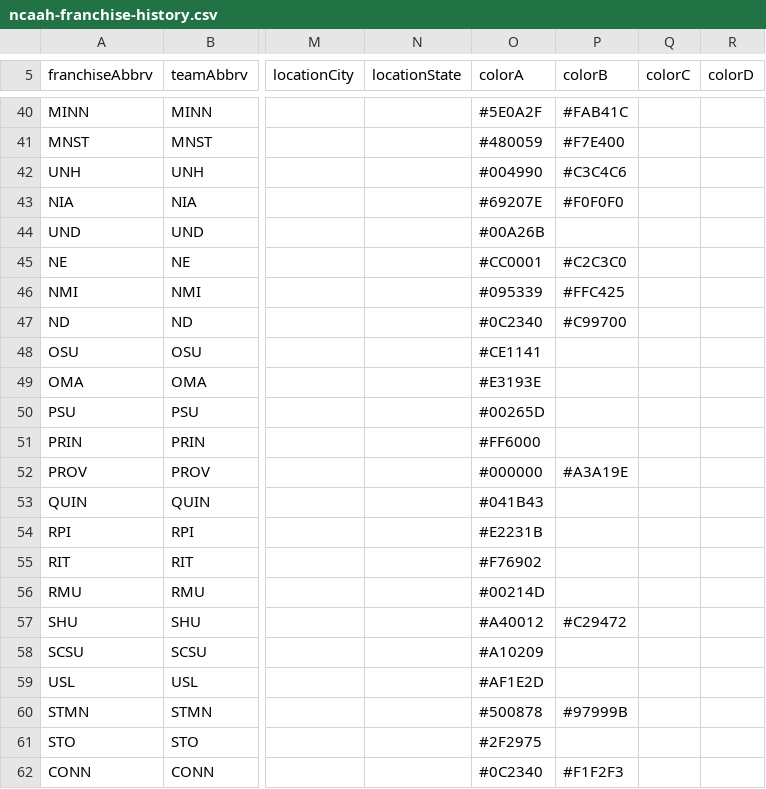
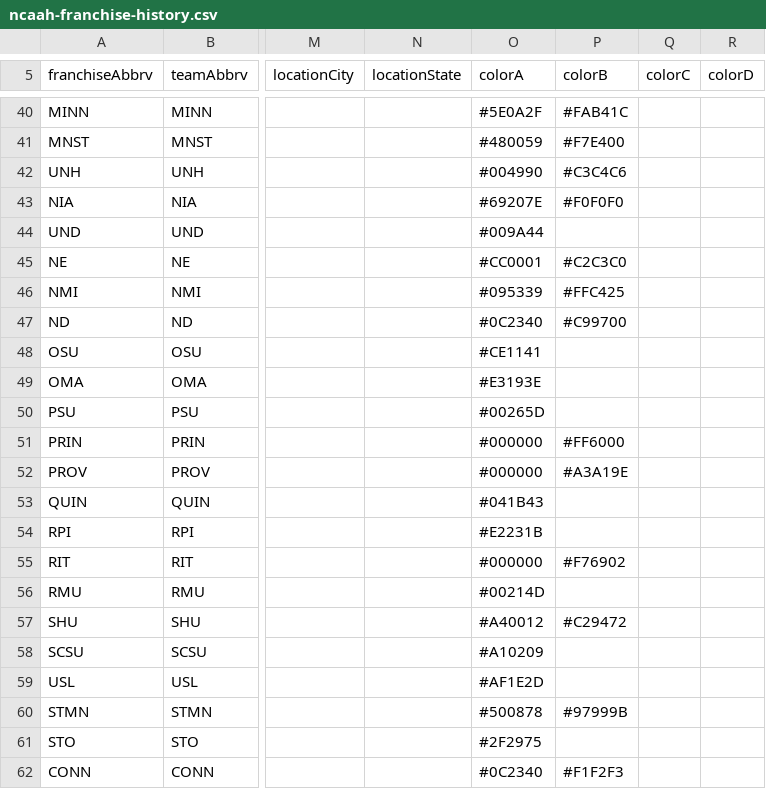
Before and after one commit to rptetzloff/are-they-sports, a CSV file: data/reference/ncaah-franchise-history.csv, drawn as a sheet; only a part is shown, gaps mark what is left out; the diff names each change by its address in the sheet, - before the commit and + after, or states it on an @@ line.

```diff
--- a/data/reference/ncaah-franchise-history.csv
+++ b/data/reference/ncaah-franchise-history.csv
-O44 (colorA): #00A26B
+O44 (colorA): #009A44
-O51 (colorA): #FF6000
+O51 (colorA): #000000
-P51 (colorB): (empty)
+P51 (colorB): #FF6000
-O55 (colorA): #F76902
+O55 (colorA): #000000
-P55 (colorB): (empty)
+P55 (colorB): #F76902
```
Also changed, not shown: 2 other files.
